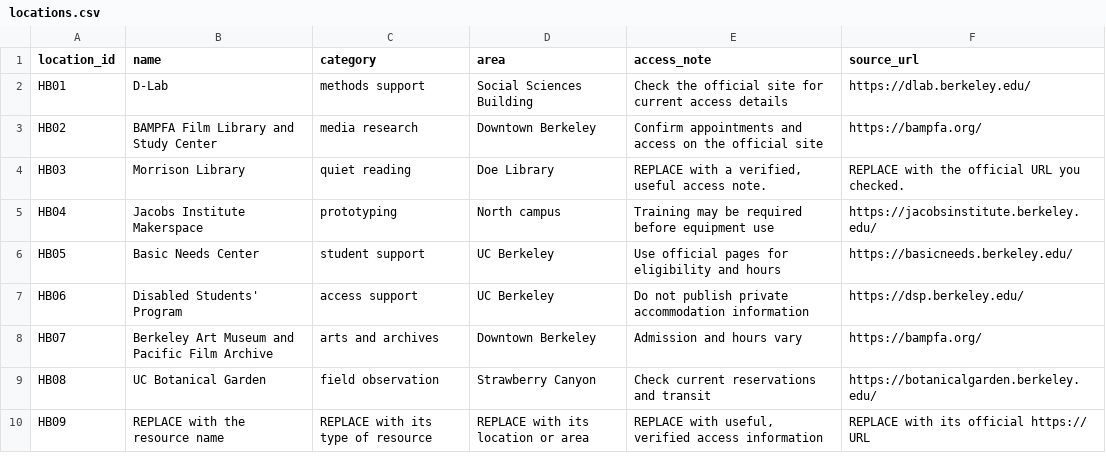
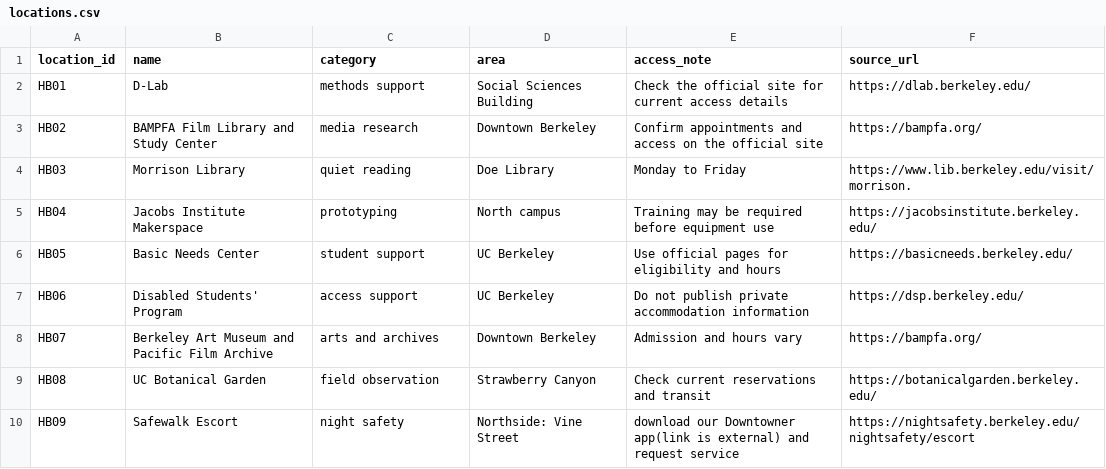
Before and after one commit to Yichen-zhang-maisongka/hw2, a CSV file: docs/_data/locations.csv, drawn as a sheet.

Commit message:
Improve Morrison Library note and add Safewalk Escort

```diff
--- a/docs/_data/locations.csv
+++ b/docs/_data/locations.csv
@@ -3,3 +3,3 @@ HB01,D-Lab,methods support,Social Sciences Building,Check the official site for
 HB02,BAMPFA Film Library and Study Center,media research,Downtown Berkeley,Confirm appointments and access on the official site,https://bampfa.org/
-HB03,Morrison Library,quiet reading,Doe Library,"REPLACE with a verified, useful access note.",REPLACE with the official URL you checked.
+HB03,Morrison Library,quiet reading,Doe Library,Monday to Friday,https://www.lib.berkeley.edu/visit/morrison.
 HB04,Jacobs Institute Makerspace,prototyping,North campus,Training may be required before equipment use,https://jacobsinstitute.berkeley.edu/
@@ -9,2 +9,2 @@ HB07,Berkeley Art Museum and Pacific Film Archive,arts and archives,Downtown Ber
 HB08,UC Botanical Garden,field observation,Strawberry Canyon,Check current reservations and transit,https://botanicalgarden.berkeley.edu/
-HB09,REPLACE with the resource name,REPLACE with its type of resource,REPLACE with its location or area,"REPLACE with useful, verified access information",REPLACE with its official https:// URL
+HB09,Safewalk Escort,night safety,Northside: Vine Street,download our Downtowner app(link is external) and request service,https://nightsafety.berkeley.edu/nightsafety/escort
```
Also changed, not shown: 1 other file.
